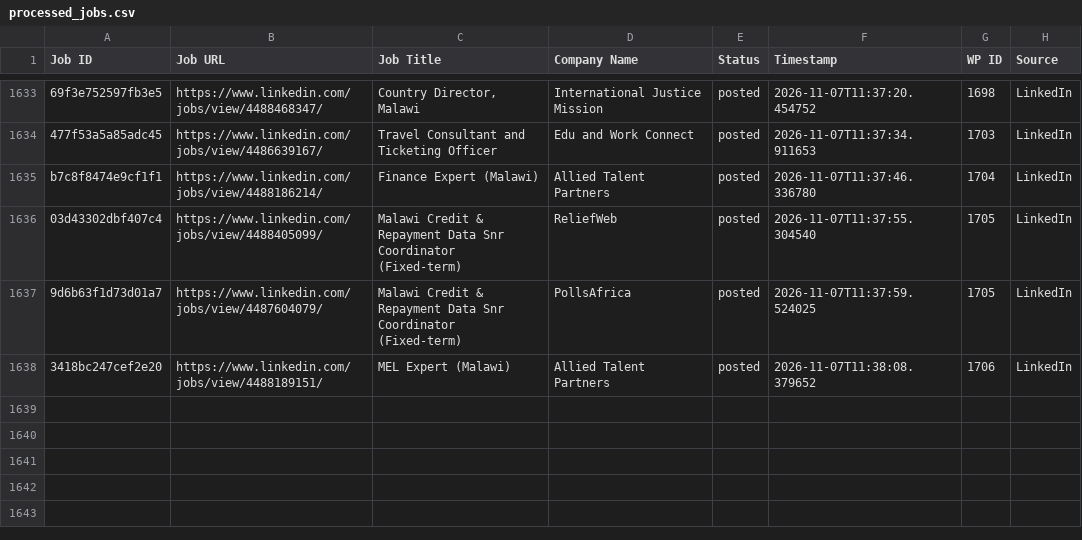
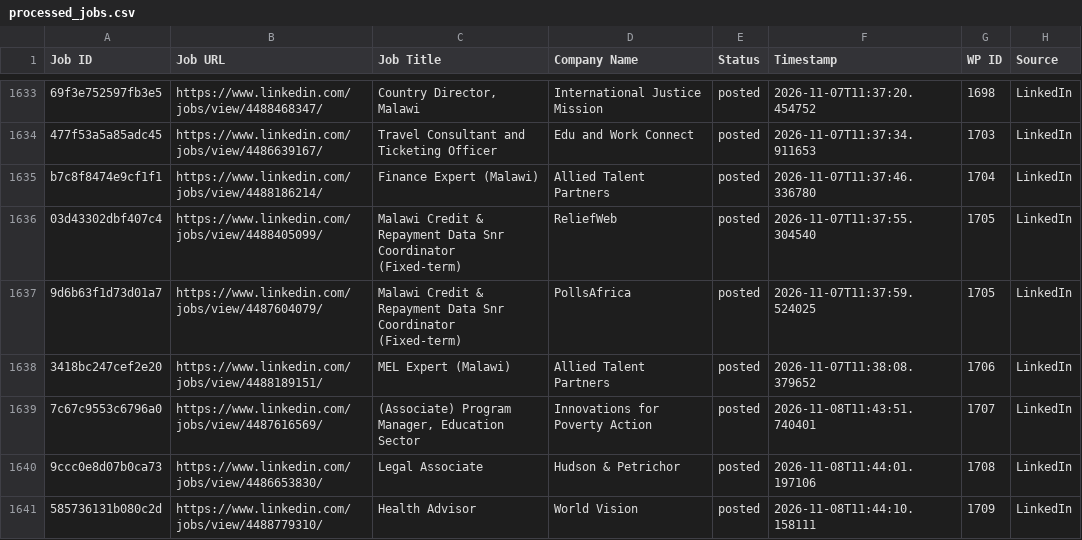
Before and after one commit to projectfetcher/mw, a CSV file: processed_jobs.csv, drawn as a sheet; only a part is shown, gaps mark what is left out; the diff names each change by its address in the sheet, - before the commit and + after, or states it on an @@ line.

```diff
--- a/processed_jobs.csv
+++ b/processed_jobs.csv
+row 1639: 7c67c9553c6796a0 | https://www.linkedin.com/jobs/view/4487616569/ | (Associate) Program Manager, Education Sector | Innovations for Poverty Action | posted | 2026-11-08T11:43:51.740401 | 1707 | LinkedIn
+row 1640: 9ccc0e8d07b0ca73 | https://www.linkedin.com/jobs/view/4486653830/ | Legal Associate | Hudson & Petrichor | posted | 2026-11-08T11:44:01.197106 | 1708 | LinkedIn
+row 1641: 585736131b080c2d | https://www.linkedin.com/jobs/view/4488779310/ | Health Advisor | World Vision | posted | 2026-11-08T11:44:10.158111 | 1709 | LinkedIn
```
